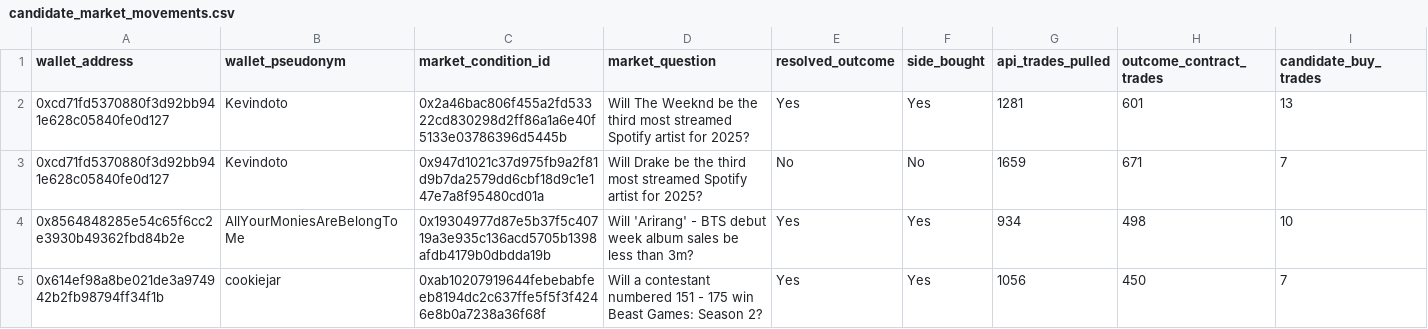
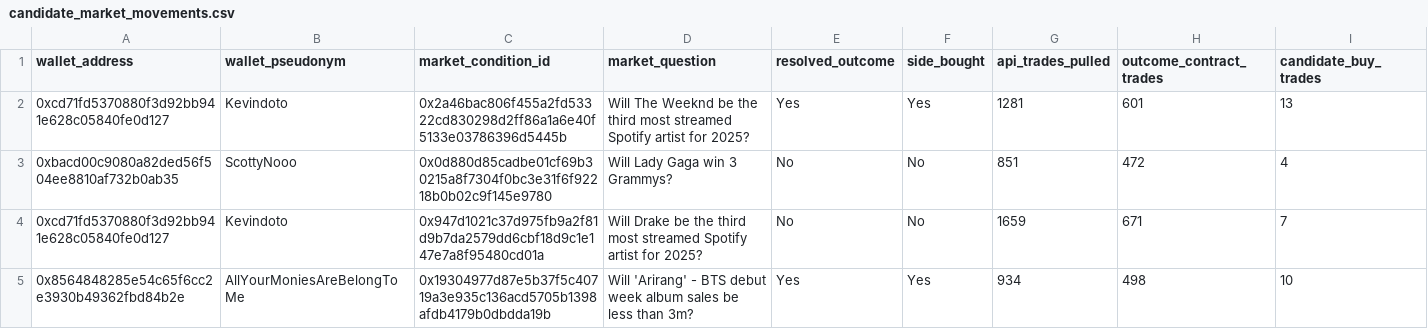
Before and after one commit to anthonylin99/polymarket-insider-detection, a CSV file: data/candidate_market_movements.csv, drawn as a sheet; only a part is shown; removed rows and columns are numbered as before the commit, all else as after; rows hold the shown columns only; the diff names each change by its address in the sheet, - before the commit and + after, or states it on an @@ line.

```diff
--- a/data/candidate_market_movements.csv
+++ b/data/candidate_market_movements.csv
+row 3: 0xbacd00c9080a82ded56f504ee8810af732b0ab35 | ScottyNooo | 0x0d880d85cadbe01cf69b30215a8f7304f0bc3e31f6f92218b0b02c9f145e9780 | Will Lady Gaga win 3 Grammys? | No | No | 851 | 472 | 4
-row 5: 0x614ef98a8be021de3a974942b2fb98794ff34f1b | cookiejar | 0xab10207919644febebabfeeb8194dc2c637ffe5f5f3f4246e8b0a7238a36f68f | Will a contestant numbered 151 - 175 win Beast Games: Season 2? | Yes | Yes | 1056 | 450 | 7
```
Also changed, not shown: data/candidate_wallet_leads.csv, 15 other files.
